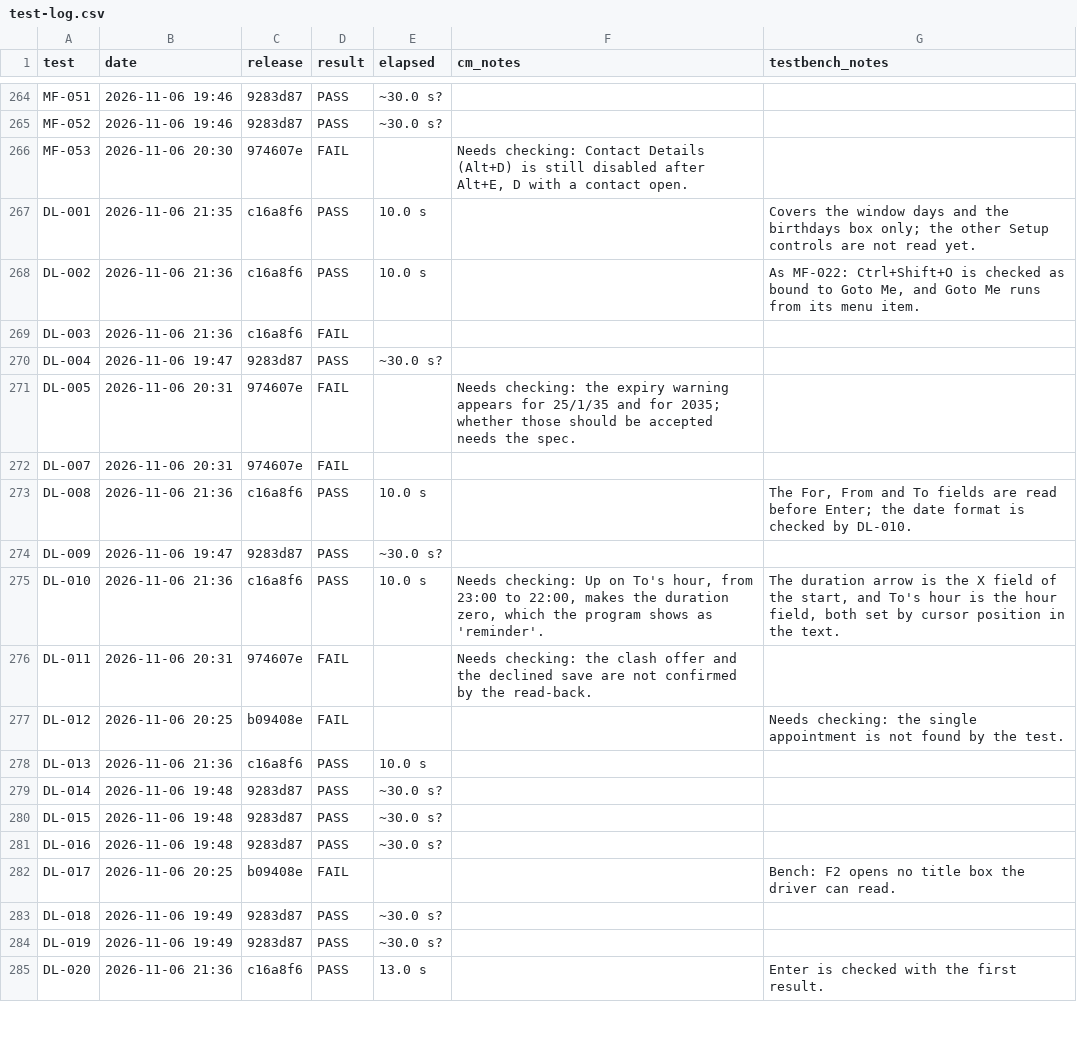
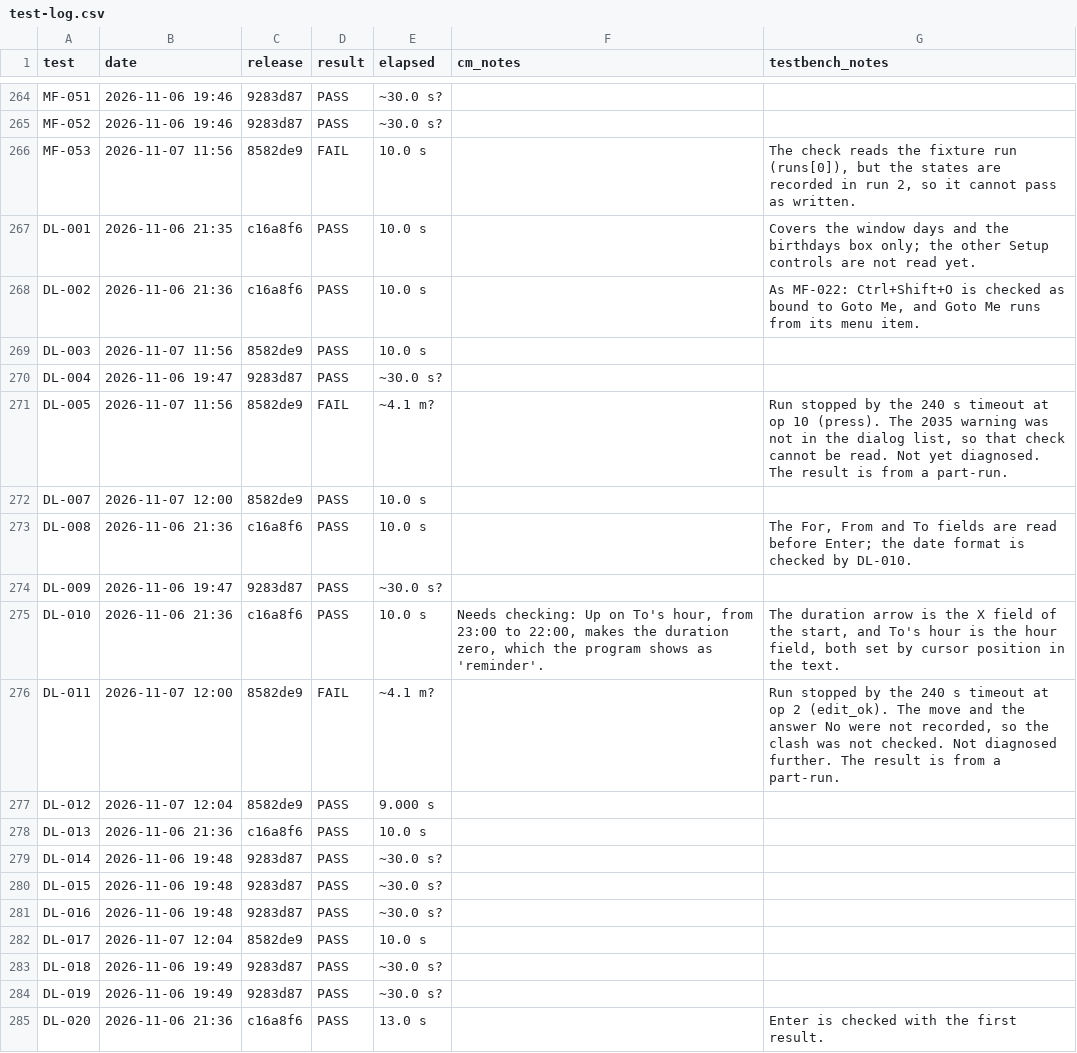
Before and after one commit to trumpton/ContactManager, a CSV file: documents/test-log.csv, drawn as a sheet; only a part is shown, gaps mark what is left out; the diff covers the shown part only.

```diff
--- a/documents/test-log.csv
+++ b/documents/test-log.csv
@@ -265,9 +265,9 @@ MF-051,2026-11-06 19:46,9283d87,PASS,~30.0 s?,,
 MF-052,2026-11-06 19:46,9283d87,PASS,~30.0 s?,,
-MF-053,2026-11-06 20:30,974607e,FAIL,,"Needs checking: Contact Details (Alt+D) is still disabled after Alt+E, D with a contact open.",
+MF-053,2026-11-07 11:56,8582de9,FAIL,10.0 s,,"The check reads the fixture run (runs[0]), but the states are recorded in run 2, so it cannot pass as written."
 DL-001,2026-11-06 21:35,c16a8f6,PASS,10.0 s,,Covers the window days and the birthdays box only; the other Setup controls are not read yet.
 DL-002,2026-11-06 21:36,c16a8f6,PASS,10.0 s,,"As MF-022: Ctrl+Shift+O is checked as bound to Goto Me, and Goto Me runs from its menu item."
-DL-003,2026-11-06 21:36,c16a8f6,FAIL,,,
+DL-003,2026-11-07 11:56,8582de9,PASS,10.0 s,,
 DL-004,2026-11-06 19:47,9283d87,PASS,~30.0 s?,,
-DL-005,2026-11-06 20:31,974607e,FAIL,,Needs checking: the expiry warning appears for 25/1/35 and for 2035; whether those should be accepted needs the spec.,
-DL-007,2026-11-06 20:31,974607e,FAIL,,,
+DL-005,2026-11-07 11:56,8582de9,FAIL,~4.1 m?,,"Run stopped by the 240 s timeout at op 10 (press). The 2035 warning was not in the dialog list, so that check cannot be read. Not yet diagnosed. The result is from a part-run."
+DL-007,2026-11-07 12:00,8582de9,PASS,10.0 s,,
 DL-008,2026-11-06 21:36,c16a8f6,PASS,10.0 s,,"The For, From and To fields are read before Enter; the date format is checked by DL-010."
@@ -275,4 +275,4 @@ DL-009,2026-11-06 19:47,9283d87,PASS,~30.0 s?,,
 DL-010,2026-11-06 21:36,c16a8f6,PASS,10.0 s,"Needs checking: Up on To's hour, from 23:00 to 22:00, makes the duration zero, which the program shows as 'reminder'.","The duration arrow is the X field of the start, and To's hour is the hour field, both set by cursor position in the text."
-DL-011,2026-11-06 20:31,974607e,FAIL,,Needs checking: the clash offer and the declined save are not confirmed by the read-back.,
-DL-012,2026-11-06 20:25,b09408e,FAIL,,,Needs checking: the single appointment is not found by the test.
+DL-011,2026-11-07 12:00,8582de9,FAIL,~4.1 m?,,"Run stopped by the 240 s timeout at op 2 (edit_ok). The move and the answer No were not recorded, so the clash was not checked. Not diagnosed further. The result is from a part-run."
+DL-012,2026-11-07 12:04,8582de9,PASS,9.000 s,,
 DL-013,2026-11-06 21:36,c16a8f6,PASS,10.0 s,,
@@ -281,3 +281,3 @@ DL-015,2026-11-06 19:48,9283d87,PASS,~30.0 s?,,
 DL-016,2026-11-06 19:48,9283d87,PASS,~30.0 s?,,
-DL-017,2026-11-06 20:25,b09408e,FAIL,,,Bench: F2 opens no title box the driver can read.
+DL-017,2026-11-07 12:04,8582de9,PASS,10.0 s,,
 DL-018,2026-11-06 19:49,9283d87,PASS,~30.0 s?,,
```
Also changed, not shown: 103 edited cells elsewhere in this file.
